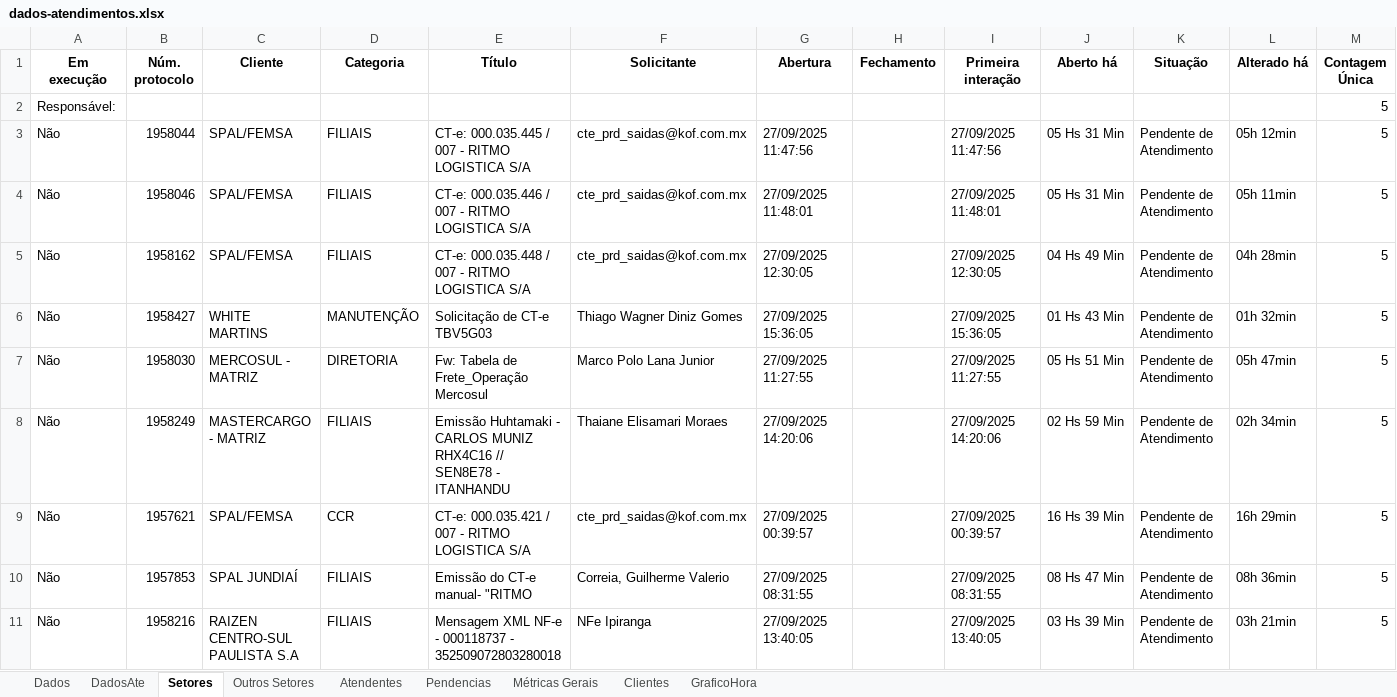
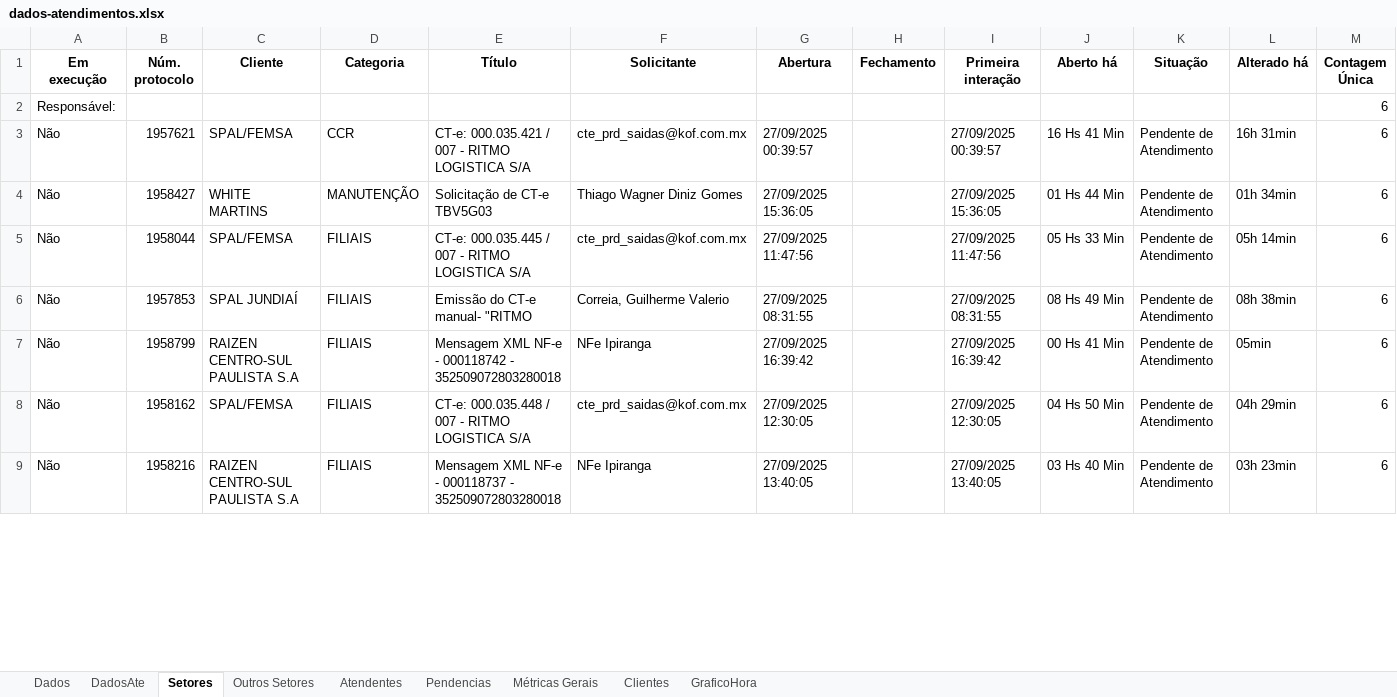
Before and after one commit to GabrielSilvaRit/Excel-painel, an Excel workbook: dados-atendimentos.xlsx, sheet Setores, drawn as a sheet; only a part is shown; values as stored, in another font and other column widths than the file's, no borders; removed rows and columns are numbered as before the commit, all else as after; the diff covers the shown part only; the diff names each change by its address in the sheet, - before the commit and + after, or states it on an @@ line.

```diff
--- a/dados-atendimentos.xlsx (sheet Setores)
+++ b/dados-atendimentos.xlsx (sheet Setores)
-M2 (Contagem Única): 5
+M2 (Contagem Única): 6
-row 3: Não | 1958044 | SPAL/FEMSA | FILIAIS | CT-e: 000.035.445 / 007 - RITMO LOGISTICA S/A | cte_prd_saidas@kof.com.mx | 27/09/2025 11:47:56 |  | 27/09/2025 11:47:56 | 05 Hs 31 Min | Pendente de Atendimento | 05h 12min | 5
-row 4: Não | 1958046 | SPAL/FEMSA | FILIAIS | CT-e: 000.035.446 / 007 - RITMO LOGISTICA S/A | cte_prd_saidas@kof.com.mx | 27/09/2025 11:48:01 |  | 27/09/2025 11:48:01 | 05 Hs 31 Min | Pendente de Atendimento | 05h 11min | 5
-B3 (Núm. protocolo): 1958162
+B3 (Núm. protocolo): 1957621
-D3 (Categoria): FILIAIS
+D3 (Categoria): CCR
-E3 (Título): CT-e: 000.035.448 / 007 - RITMO LOGISTICA S/A
+E3 (Título): CT-e: 000.035.421 / 007 - RITMO LOGISTICA S/A
-G3 (Abertura): 27/09/2025 12:30:05
+G3 (Abertura): 27/09/2025 00:39:57
-I3 (Primeira interação): 27/09/2025 12:30:05
+I3 (Primeira interação): 27/09/2025 00:39:57
-J3 (Aberto há): 04 Hs 49 Min
+J3 (Aberto há): 16 Hs 41 Min
-L3 (Alterado há): 04h 28min
+L3 (Alterado há): 16h 31min
-M3:M4 (Contagem Única): 5
+M3:M4 (Contagem Única): 6
-J4 (Aberto há): 01 Hs 43 Min
+J4 (Aberto há): 01 Hs 44 Min
-L4 (Alterado há): 01h 32min
+L4 (Alterado há): 01h 34min
-row 7: Não | 1958030 | MERCOSUL - MATRIZ | DIRETORIA | Fw: Tabela de Frete_Operação Mercosul | Marco Polo Lana Junior | 27/09/2025 11:27:55 |  | 27/09/2025 11:27:55 | 05 Hs 51 Min | Pendente de Atendimento | 05h 47min | 5
-row 8: Não | 1958249 | MASTERCARGO - MATRIZ | FILIAIS | Emissão Huhtamaki - CARLOS MUNIZ RHX4C16 // SEN8E78 - ITANHANDU | Thaiane Elisamari Moraes | 27/09/2025 14:20:06 |  | 27/09/2025 14:20:06 | 02 Hs 59 Min | Pendente de Atendimento | 02h 34min | 5
-B5 (Núm. protocolo): 1957621
+B5 (Núm. protocolo): 1958044
-D5 (Categoria): CCR
+D5 (Categoria): FILIAIS
-E5 (Título): CT-e: 000.035.421 / 007 - RITMO LOGISTICA S/A
+E5 (Título): CT-e: 000.035.445 / 007 - RITMO LOGISTICA S/A
-G5 (Abertura): 27/09/2025 00:39:57
+G5 (Abertura): 27/09/2025 11:47:56
-I5 (Primeira interação): 27/09/2025 00:39:57
+I5 (Primeira interação): 27/09/2025 11:47:56
-J5 (Aberto há): 16 Hs 39 Min
+J5 (Aberto há): 05 Hs 33 Min
-L5 (Alterado há): 16h 29min
+L5 (Alterado há): 05h 14min
-M5:M6 (Contagem Única): 5
+M5:M6 (Contagem Única): 6
-J6 (Aberto há): 08 Hs 47 Min
+J6 (Aberto há): 08 Hs 49 Min
-L6 (Alterado há): 08h 36min
+L6 (Alterado há): 08h 38min
+row 7: Não | 1958799 | RAIZEN CENTRO-SUL PAULISTA S.A | FILIAIS | Mensagem XML NF-e - 000118742 - 352509072803280018 | NFe Ipiranga | 27/09/2025 16:39:42 |  | 27/09/2025 16:39:42 | 00 Hs 41 Min | Pendente de Atendimento | 05min | 6
+row 8: Não | 1958162 | SPAL/FEMSA | FILIAIS | CT-e: 000.035.448 / 007 - RITMO LOGISTICA S/A | cte_prd_saidas@kof.com.mx | 27/09/2025 12:30:05 |  | 27/09/2025 12:30:05 | 04 Hs 50 Min | Pendente de Atendimento | 04h 29min | 6
-J9 (Aberto há): 03 Hs 39 Min
+J9 (Aberto há): 03 Hs 40 Min
-L9 (Alterado há): 03h 21min
+L9 (Alterado há): 03h 23min
-M9 (Contagem Única): 5
+M9 (Contagem Única): 6
```
Also changed, not shown: 11 added rows, 9 removed rows and 14 edited cells elsewhere in this sheet, sheet Dados, sheet DadosAte, sheet Métricas Gerais.
